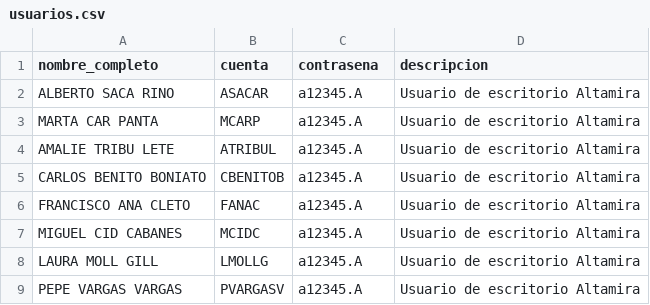
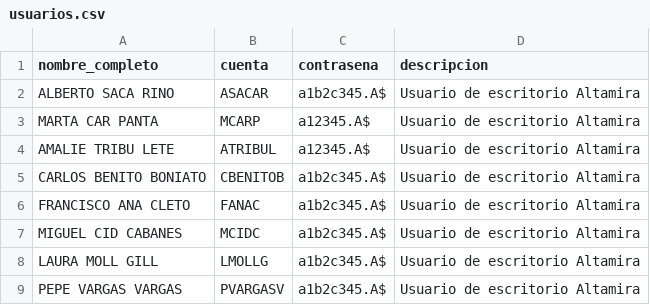
Before and after one commit to AlbaCabal/Ciclo-DAW, a CSV file: Sistemas/Windows/usuarios.csv, drawn as a sheet.

Commit message:
Update usuarios.csv

```diff
--- a/Sistemas/Windows/usuarios.csv
+++ b/Sistemas/Windows/usuarios.csv
@@ -1,9 +1,9 @@
 nombre_completo,cuenta,contrasena,descripcion
-ALBERTO SACA RINO,ASACAR,a12345.A,Usuario de escritorio Altamira
-MARTA CAR PANTA,MCARP,a12345.A,Usuario de escritorio Altamira
-AMALIE TRIBU LETE,ATRIBUL,a12345.A,Usuario de escritorio Altamira
-CARLOS BENITO BONIATO,CBENITOB,a12345.A,Usuario de escritorio Altamira
-FRANCISCO ANA CLETO,FANAC,a12345.A,Usuario de escritorio Altamira
-MIGUEL CID CABANES,MCIDC,a12345.A,Usuario de escritorio Altamira
-LAURA MOLL GILL,LMOLLG,a12345.A,Usuario de escritorio Altamira
-PEPE VARGAS VARGAS,PVARGASV,a12345.A,Usuario de escritorio Altamira
+ALBERTO SACA RINO,ASACAR,a1b2c345.A$,Usuario de escritorio Altamira
+MARTA CAR PANTA,MCARP,a12345.A$,Usuario de escritorio Altamira
+AMALIE TRIBU LETE,ATRIBUL,a12345.A$,Usuario de escritorio Altamira
+CARLOS BENITO BONIATO,CBENITOB,a1b2c345.A$,Usuario de escritorio Altamira
+FRANCISCO ANA CLETO,FANAC,a1b2c345.A$,Usuario de escritorio Altamira
+MIGUEL CID CABANES,MCIDC,a1b2c345.A$,Usuario de escritorio Altamira
+LAURA MOLL GILL,LMOLLG,a1b2c345.A$,Usuario de escritorio Altamira
+PEPE VARGAS VARGAS,PVARGASV,a1b2c345.A$,Usuario de escritorio Altamira
```
